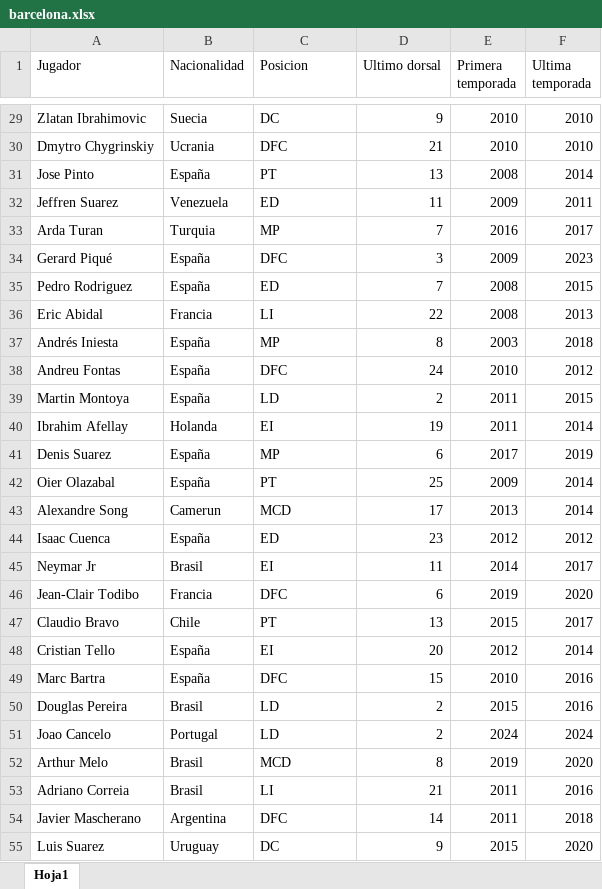
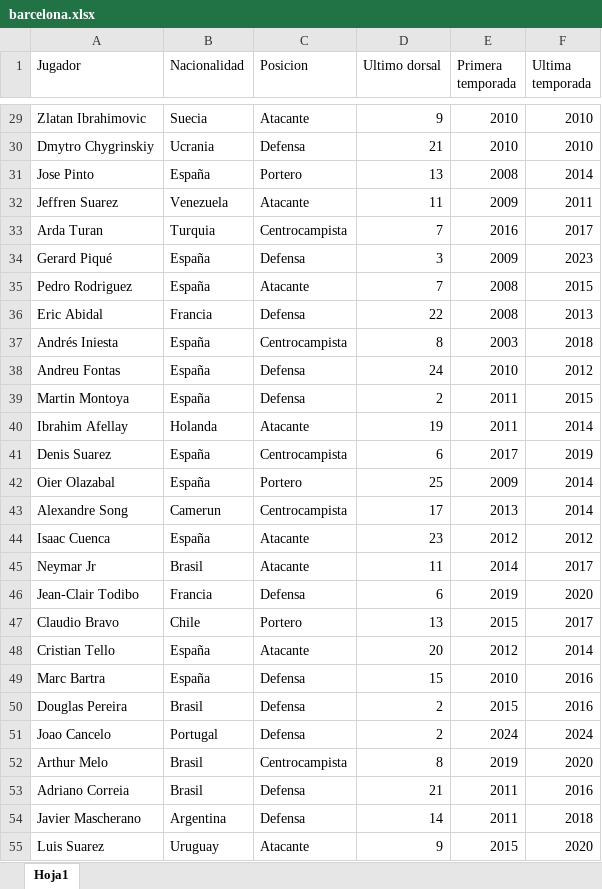
Before and after one commit to tomipucela/RememberThePlayer, an Excel workbook: laliga/barcelona/barcelona.xlsx, sheet Hoja1, drawn as a sheet; only a part is shown, gaps mark what is left out; values as stored, in another font and other column widths than the file's, no borders; the diff covers the shown part only; the diff names each change by its address in the sheet, - before the commit and + after, or states it on an @@ line.

```diff
--- a/laliga/barcelona/barcelona.xlsx (sheet Hoja1)
+++ b/laliga/barcelona/barcelona.xlsx (sheet Hoja1)
-C29 (Posicion): DC
+C29 (Posicion): Atacante
-C30 (Posicion): DFC
+C30 (Posicion): Defensa
-C31 (Posicion): PT
+C31 (Posicion): Portero
-C32 (Posicion): ED
+C32 (Posicion): Atacante
-C33 (Posicion): MP
+C33 (Posicion): Centrocampista
-C34 (Posicion): DFC
+C34 (Posicion): Defensa
-C35 (Posicion): ED
+C35 (Posicion): Atacante
-C36 (Posicion): LI
+C36 (Posicion): Defensa
-C37 (Posicion): MP
+C37 (Posicion): Centrocampista
-C38 (Posicion): DFC
+C38 (Posicion): Defensa
-C39 (Posicion): LD
+C39 (Posicion): Defensa
-C40 (Posicion): EI
+C40 (Posicion): Atacante
-C41 (Posicion): MP
+C41 (Posicion): Centrocampista
-C42 (Posicion): PT
+C42 (Posicion): Portero
-C43 (Posicion): MCD
+C43 (Posicion): Centrocampista
-C44 (Posicion): ED
+C44 (Posicion): Atacante
-C45 (Posicion): EI
+C45 (Posicion): Atacante
-C46 (Posicion): DFC
+C46 (Posicion): Defensa
-C47 (Posicion): PT
+C47 (Posicion): Portero
-C48 (Posicion): EI
+C48 (Posicion): Atacante
-C49 (Posicion): DFC
+C49 (Posicion): Defensa
-C50:C51 (Posicion): LD
+C50:C51 (Posicion): Defensa
-C52 (Posicion): MCD
+C52 (Posicion): Centrocampista
-C53 (Posicion): LI
+C53 (Posicion): Defensa
-C54 (Posicion): DFC
+C54 (Posicion): Defensa
-C55 (Posicion): DC
+C55 (Posicion): Atacante
```
Also changed, not shown: 109 edited cells elsewhere in this sheet, laliga/realmadrid/realmadrid.xlsx, laliga2/realvalladolid/realvalladolid.xlsx, 4 other files.
